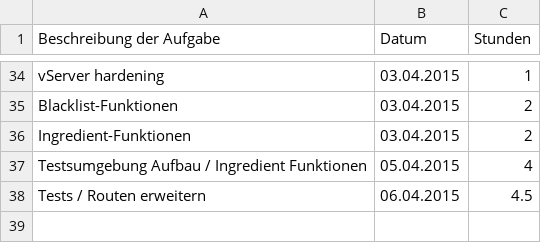
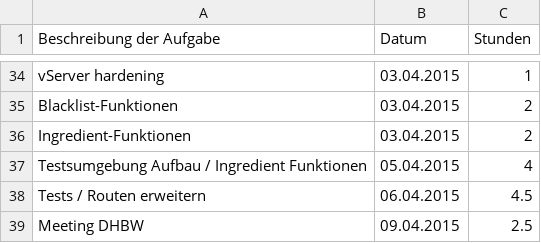
Before and after one commit to Alergeek/Dokumentation, a CSV file: Allergeeks/Zeiterfassung/ms.csv, drawn as a sheet; only a part is shown, gaps mark what is left out.

Commit message:
Zeiterfassung ms.csv updated

```diff
--- a/Allergeeks/Zeiterfassung/ms.csv
+++ b/Allergeeks/Zeiterfassung/ms.csv
@@ -38 +38,2 @@ Testsumgebung Aufbau / Ingredient Funktionen, 05.04.2015, 4
 Tests / Routen erweitern, 06.04.2015, 4.5
+Meeting DHBW, 09.04.2015, 2.5
```
